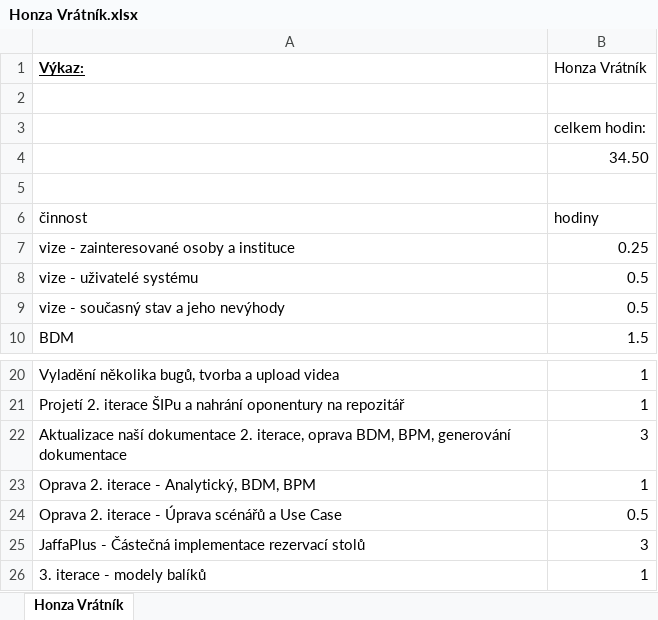
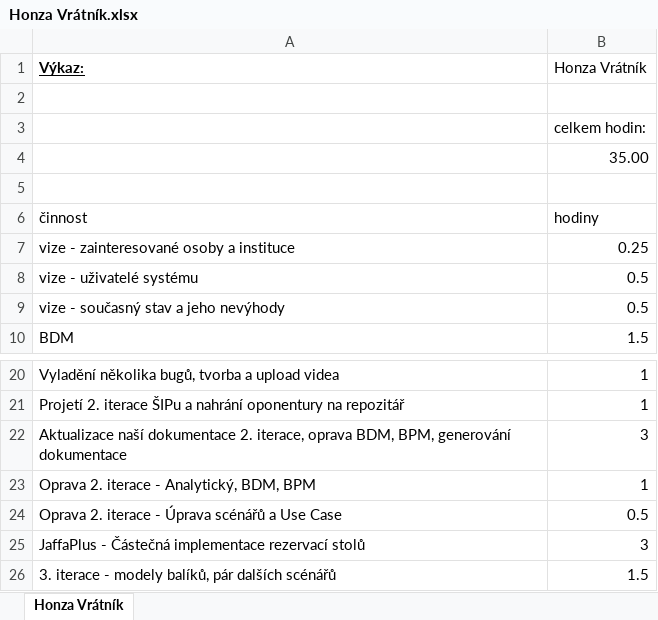
Before and after one commit to PinkN-RestauracePlus/RestauracePlus, an Excel workbook: Výkazy/Honza Vrátník.xlsx, sheet Honza Vrátník, drawn as a sheet; only a part is shown, gaps mark what is left out; values as stored, in another font and other column widths than the file's, no borders; removed rows and columns are numbered as before the commit, all else as after; the diff names each change by its address in the sheet, - before the commit and + after, or states it on an @@ line.

```diff
--- a/Výkazy/Honza Vrátník.xlsx (sheet Honza Vrátník)
+++ b/Výkazy/Honza Vrátník.xlsx (sheet Honza Vrátník)
-B4 (Honza Vrátník): 34.50
+B4 (Honza Vrátník): 35.00
-row 26: 3. iterace - modely balíků | 1
+row 26: 3. iterace - modely balíků, pár dalších scénářů | 1.5
```
Also changed, not shown: 28 other files.
